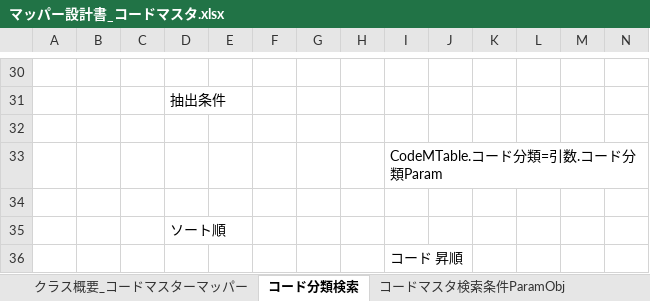
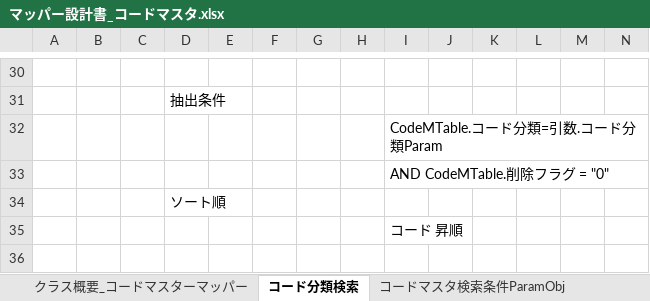
Before and after one commit to aug-ks/Internal-System-Development-2024, an Excel workbook: 交通費申請一覧機能/設計書/マッパー設計書_コードマスタ.xlsx, sheet コード分類検索, drawn as a sheet; only a part is shown, gaps mark what is left out; values as stored, in another font and other column widths than the file's, no borders; removed rows and columns are numbered as before the commit, all else as after; rows hold the shown columns only; the diff names each change by its address in the sheet, - before the commit and + after, or states it on an @@ line.

Commit message:
交通費申請一覧画面の確認依頼の結果による修正 データアクセス層の修正を行う。 1.全般: 全てのSQL抽出条件に「AND 削除フラグ = 0」を追加。 2.交通費申請一覧: 抽出条件において、「引数.申請区分コードがnullもしくは空文字でない時」の書き方を、他の条件（例: 引数.From年）に合わせる。 2024年9月25日

```diff
--- a/交通費申請一覧機能/設計書/マッパー設計書_コードマスタ.xlsx (sheet コード分類検索)
+++ b/交通費申請一覧機能/設計書/マッパー設計書_コードマスタ.xlsx (sheet コード分類検索)
-row 32: (empty)
-I33: (empty)
+I33: AND CodeMTable.削除フラグ = "0"
```
Also changed, not shown: 交通費申請一覧機能/設計書/マッパー設計書_ユーザマスタ.xlsx, 交通費申請一覧機能/設計書/マッパー設計書_交通費申請.xlsx.
